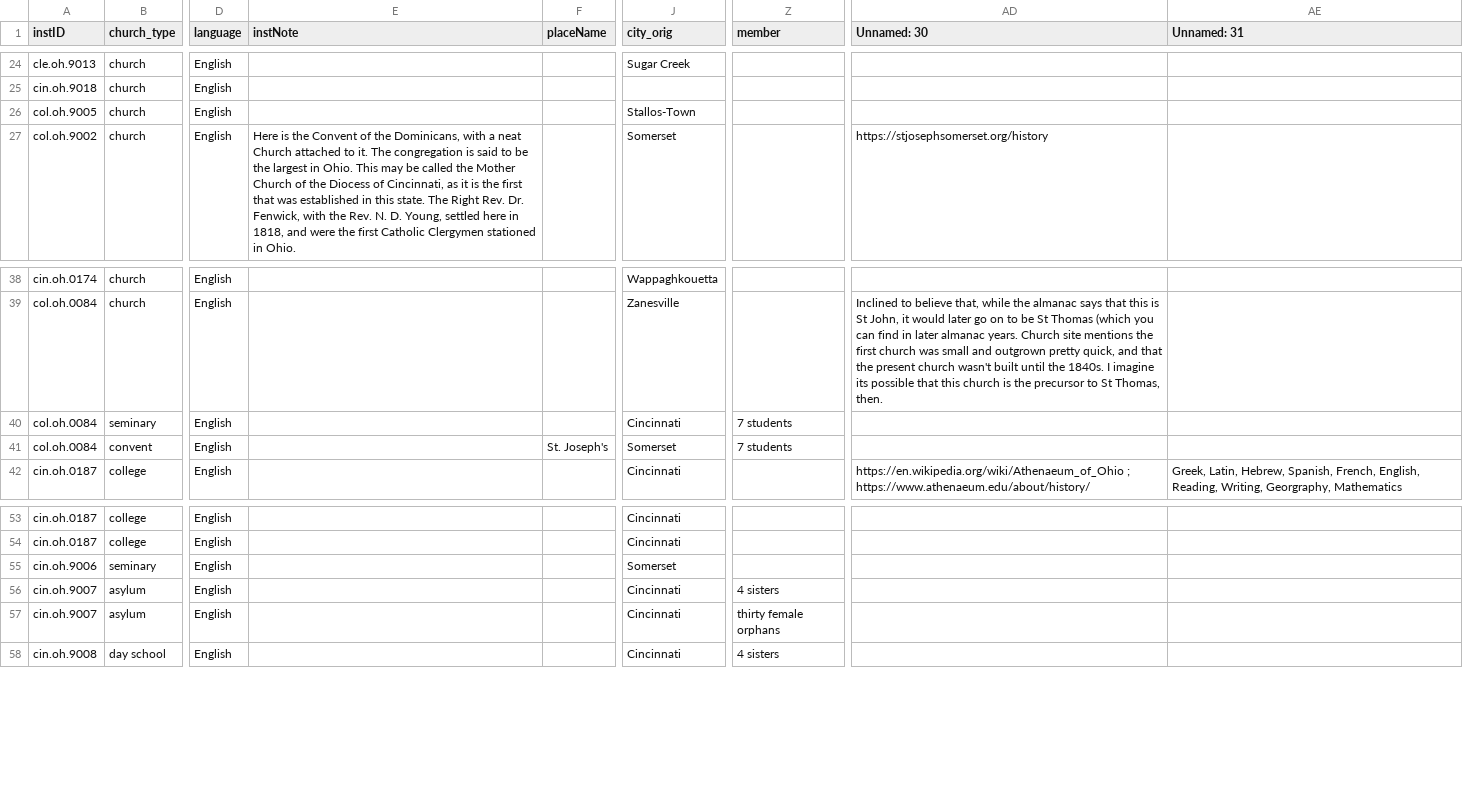
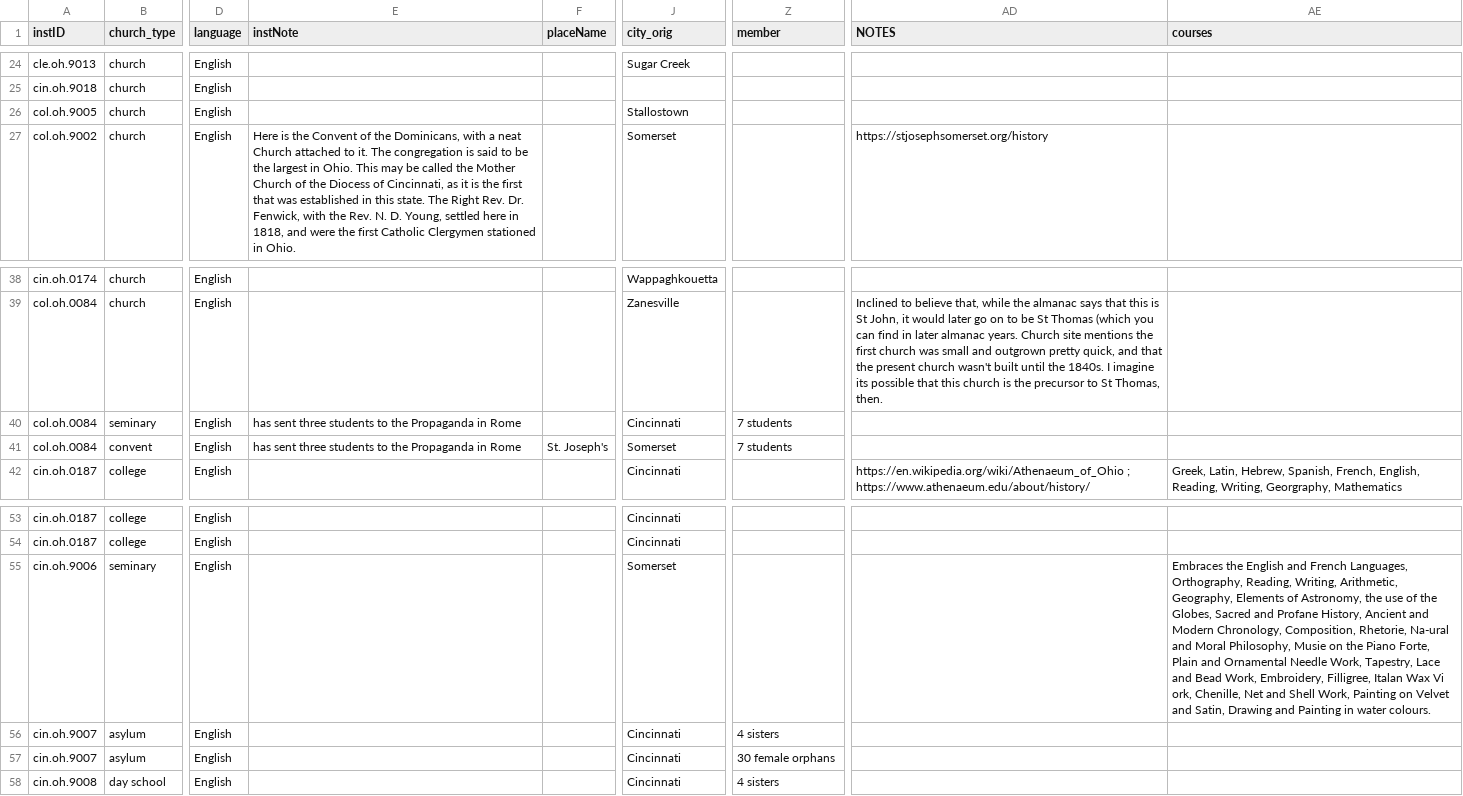
Before and after one commit to YuchenX063/Almanacs-Preprocess, a CSV file: processed/Cincinnati1837.csv, drawn as a sheet; only a part is shown, gaps mark what is left out; the diff names each change by its address in the sheet, - before the commit and + after, or states it on an @@ line.

```diff
--- a/processed/Cincinnati1837.csv
+++ b/processed/Cincinnati1837.csv
-AD1: Unnamed: 30
+AD1: NOTES
-AE1: Unnamed: 31
+AE1: courses
-J26 (city_orig): Stallos-Town
+J26 (city_orig): Stallostown
-E40:E41 (instNote): (empty)
+E40:E41 (instNote): has sent three students to the Propaganda in Rome
-AE55 (courses): (empty)
+AE55 (courses): Embraces the English and French Languages, Orthography, Reading, Writing, Arithmetic, Geography, Elements of Astronomy, the use of the Globes, Sacred and Profane History, Ancient and Modern Chronology, Composition, Rhetorie, Na-ural and Moral Philosophy, Musie on the Piano Forte, Plain and Ornamental Needle Work, Tapestry, Lace and Bead Work, Embroidery, Filligree, Italan Wax Vi ork, Chenille, Net and Shell Work, Painting on Velvet and Satin, Drawing and Painting in water colours.
-Z57 (member): thirty female orphans
+Z57 (member): 30 female orphans
```
Also changed, not shown: processed/Cincinnati1870.csv, processed/Columbus1869.csv, 39 other files.
